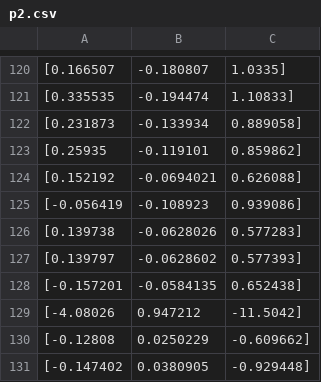
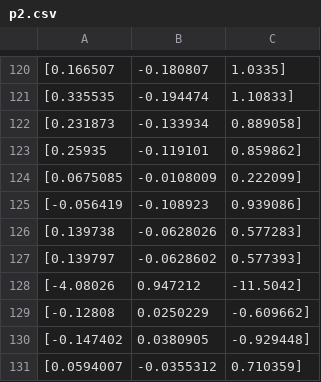
Before and after one commit to Alex7Li/stereo_visual_odometry, a CSV file: run1/p2.csv, drawn as a sheet; only a part is shown, gaps mark what is left out; the shorter side is filled out with more unchanged rows.

```diff
--- a/run1/p2.csv
+++ b/run1/p2.csv
@@ -123,3 +123,3 @@
 [0.25935, -0.119101, 0.859862]
-[0.152192, -0.0694021, 0.626088]
+[0.0675085, -0.0108009, 0.222099]
 [-0.056419, -0.108923, 0.939086]
@@ -127,3 +127,2 @@
 [0.139797, -0.0628602, 0.577393]
-[-0.157201, -0.0584135, 0.652438]
 [-4.08026, 0.947212, -11.5042]
```
Also changed, not shown: run1/p1.csv, run1/result.csv, 3 other files.
